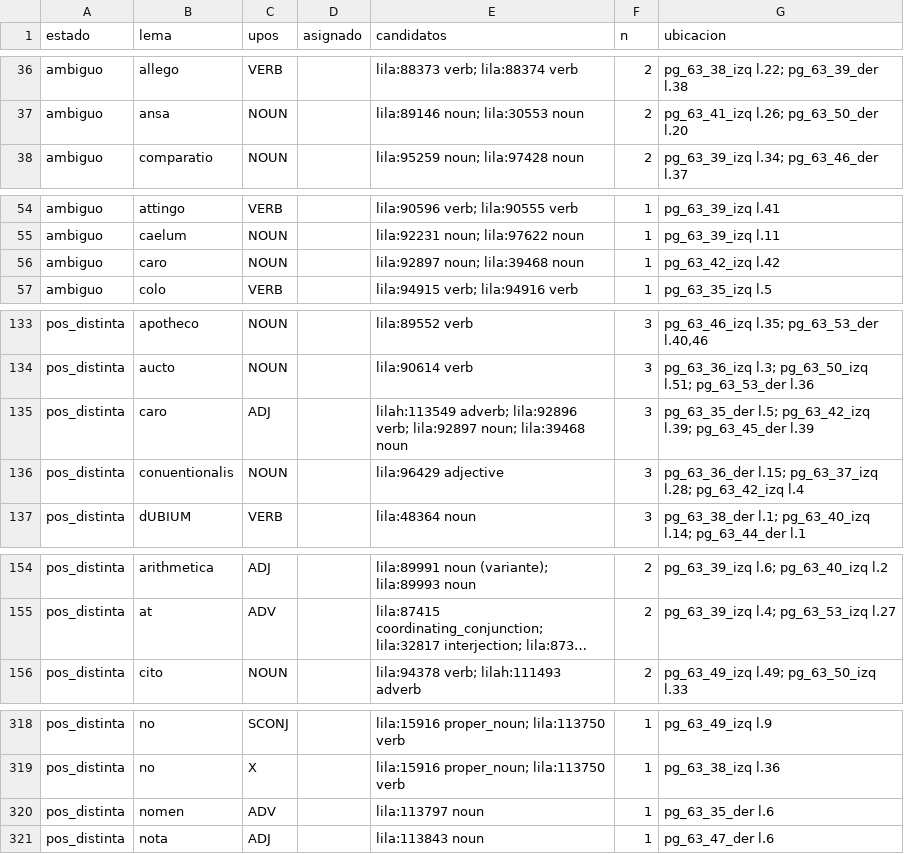
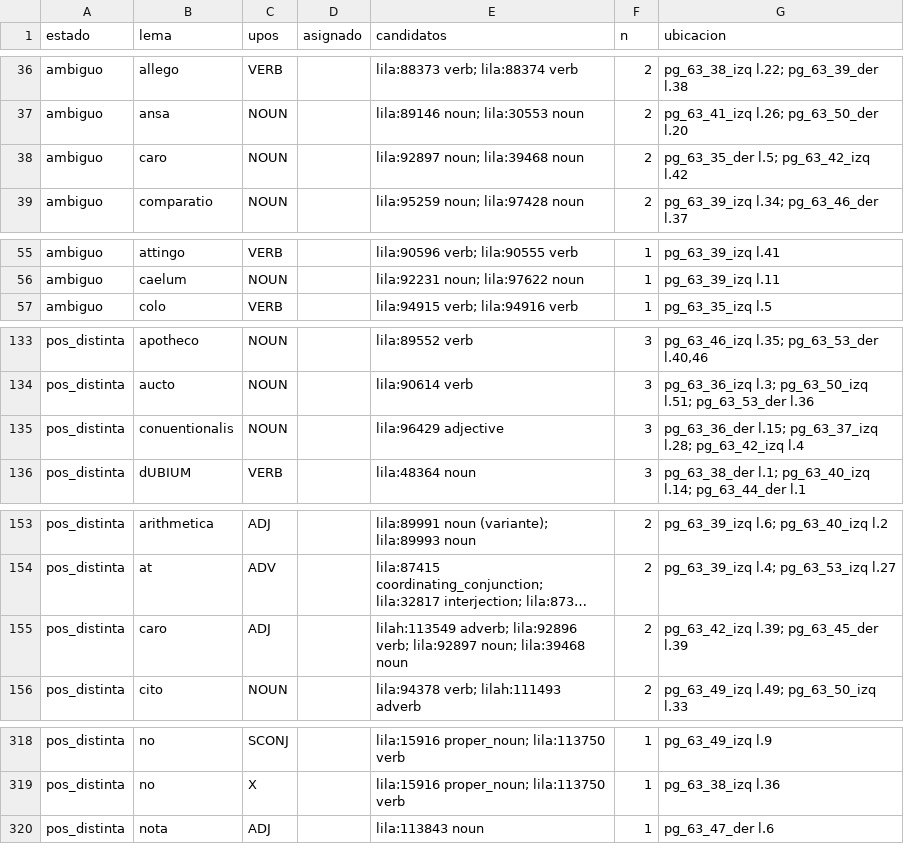
Before and after one commit to afvial/onate, a TSV file: lila/pendientes.tsv, drawn as a sheet; only a part is shown, gaps mark what is left out; long unchanged cells end in …; removed rows and columns are numbered as before the commit, all else as after; the diff covers the shown part only; the diff names each change by its address in the sheet, - before the commit and + after, or states it on an @@ line.

```diff
--- a/lila/pendientes.tsv
+++ b/lila/pendientes.tsv
+row 38: ambiguo | caro | NOUN |  | lila:92897 noun; lila:39468 noun | 2 | pg_63_35_der l.5; pg_63_42_izq l.42
-row 56: ambiguo | caro | NOUN |  | lila:92897 noun; lila:39468 noun | 1 | pg_63_42_izq l.42
-row 135: pos_distinta | caro | ADJ |  | lilah:113549 adverb; lila:92896 verb; lila:92897 noun; lila:39468 noun | 3 | pg_63_35_der l.5; pg_63_42_izq l.39; pg_63_45_der l.39
+row 155: pos_distinta | caro | ADJ |  | lilah:113549 adverb; lila:92896 verb; lila:92897 noun; lila:39468 noun | 2 | pg_63_42_izq l.39; pg_63_45_der l.39
-row 320: pos_distinta | nomen | ADV |  | lila:113797 noun | 1 | pg_63_35_der l.6
```
Also changed, not shown: 2 removed rows and 1 edited cell elsewhere in this file, lila/paginas/pg_63_35_der.tsv, 17 other files.
